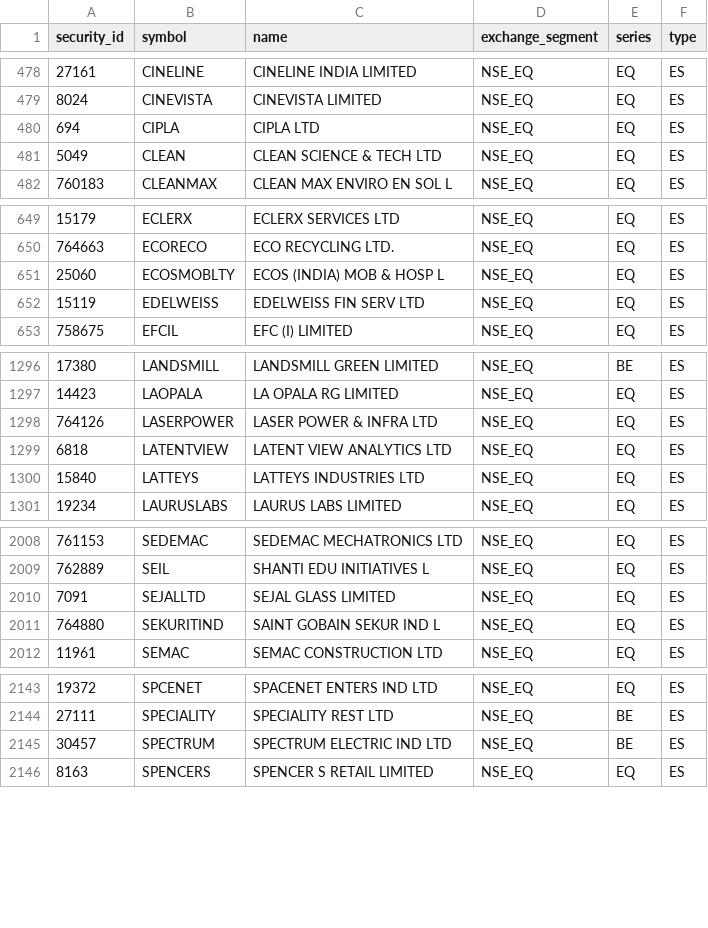
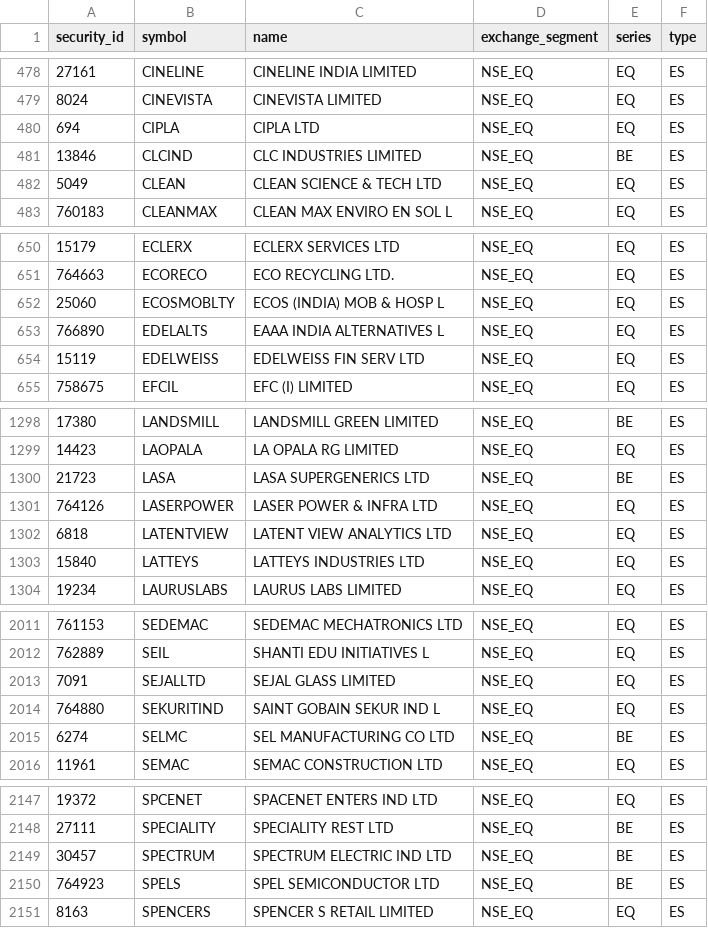
Before and after one commit to atikhalde/weekly, a CSV file: universe.csv, drawn as a sheet; only a part is shown, gaps mark what is left out; the diff covers the shown part only.

```diff
--- a/universe.csv
+++ b/universe.csv
@@ -480,2 +480,3 @@ security_id,symbol,name,exchange_segment,series,type
 694,CIPLA,CIPLA LTD,NSE_EQ,EQ,ES
+13846,CLCIND,CLC INDUSTRIES LIMITED,NSE_EQ,BE,ES
 5049,CLEAN,CLEAN SCIENCE & TECH LTD,NSE_EQ,EQ,ES
@@ -651,2 +652,3 @@ security_id,symbol,name,exchange_segment,series,type
 25060,ECOSMOBLTY,ECOS (INDIA) MOB & HOSP L,NSE_EQ,EQ,ES
+766890,EDELALTS,EAAA INDIA ALTERNATIVES L,NSE_EQ,EQ,ES
 15119,EDELWEISS,EDELWEISS FIN SERV LTD,NSE_EQ,EQ,ES
@@ -1297,2 +1299,3 @@ security_id,symbol,name,exchange_segment,series,type
 14423,LAOPALA,LA OPALA RG LIMITED,NSE_EQ,EQ,ES
+21723,LASA,LASA SUPERGENERICS LTD,NSE_EQ,BE,ES
 764126,LASERPOWER,LASER POWER & INFRA LTD,NSE_EQ,EQ,ES
@@ -2011,2 +2014,3 @@ security_id,symbol,name,exchange_segment,series,type
 764880,SEKURITIND,SAINT GOBAIN SEKUR IND L,NSE_EQ,EQ,ES
+6274,SELMC,SEL MANUFACTURING CO LTD,NSE_EQ,BE,ES
 11961,SEMAC,SEMAC CONSTRUCTION LTD,NSE_EQ,EQ,ES
@@ -2145,2 +2149,3 @@ security_id,symbol,name,exchange_segment,series,type
 30457,SPECTRUM,SPECTRUM ELECTRIC IND LTD,NSE_EQ,BE,ES
+764923,SPELS,SPEL SEMICONDUCTOR LTD,NSE_EQ,BE,ES
 8163,SPENCERS,SPENCER S RETAIL LIMITED,NSE_EQ,EQ,ES
```
Also changed, not shown: 1 added row and 16 edited cells elsewhere in this file, mcap.csv.
